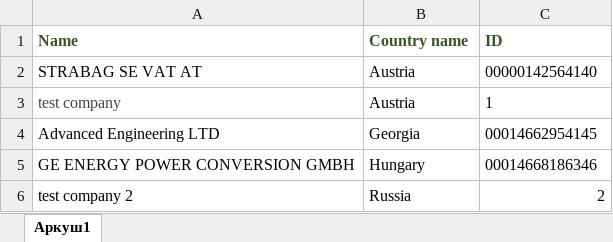
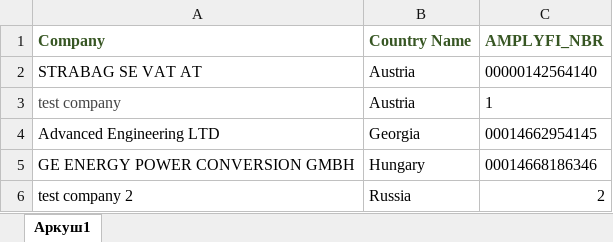
Before and after one commit to serhii-stebelskyi/adverse-media-api, an Excel workbook: files/success-file-example.xlsx, sheet Аркуш1, drawn as a sheet; values as stored, in another font and other column widths than the file's, no borders; removed rows and columns are numbered as before the commit, all else as after; the diff names each change by its address in the sheet, - before the commit and + after, or states it on an @@ line.

Commit message:
finished new xlsx parser

```diff
--- a/files/success-file-example.xlsx (sheet Аркуш1)
+++ b/files/success-file-example.xlsx (sheet Аркуш1)
-row 1: Name | Country name | ID
+row 1: Company | Country Name | AMPLYFI_NBR
```
Also changed, not shown: 11 other files.
